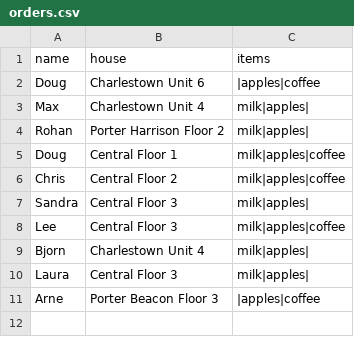
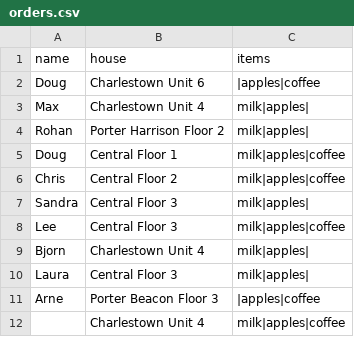
Before and after one commit to dhgrainger/ship-it-saturday, a CSV file: orders.csv, drawn as a sheet.

```diff
--- a/orders.csv
+++ b/orders.csv
@@ -11 +11,2 @@ Laura,Central Floor 3,milk|apples|
 Arne,Porter Beacon Floor 3,|apples|coffee
+"",Charlestown Unit 4,milk|apples|coffee
```
Also changed, not shown: 1 other file.
